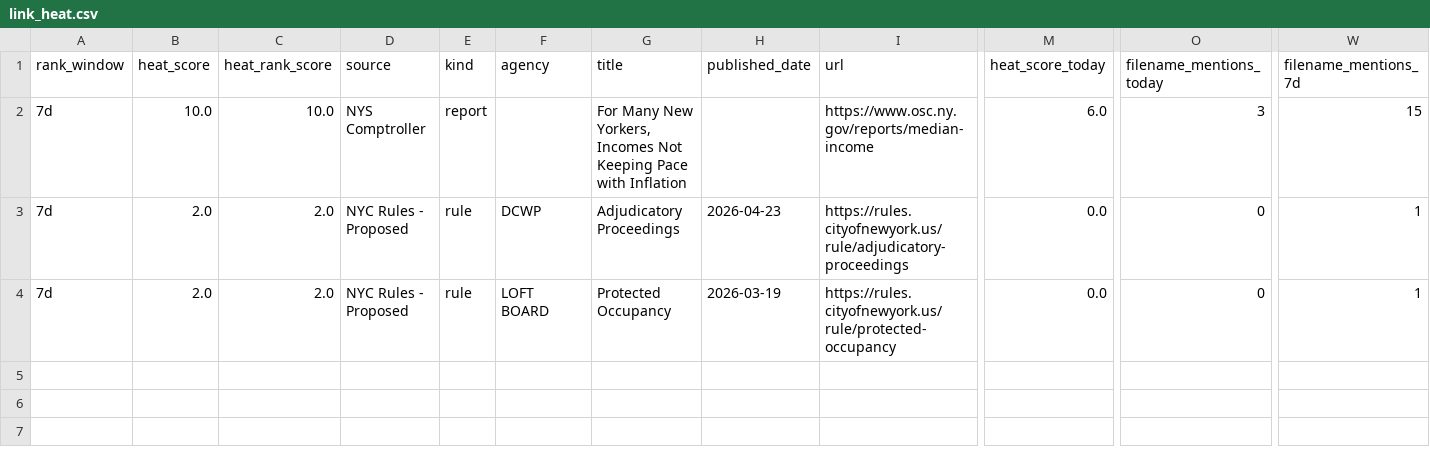
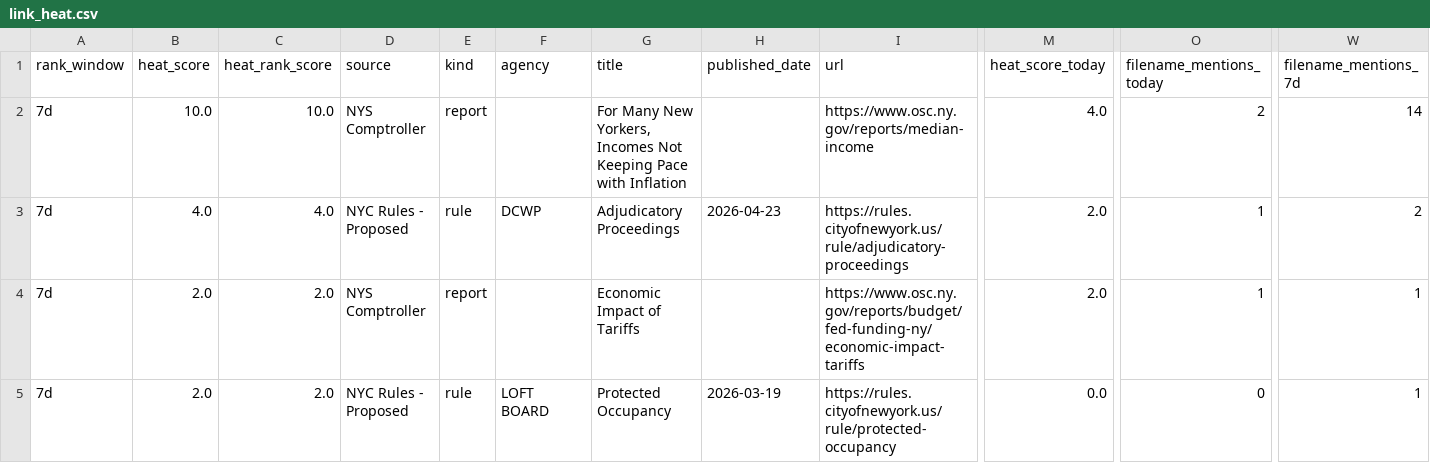
Before and after one commit to umqadir/nyc-report-heat, a CSV file: outputs/link_heat.csv, drawn as a sheet; only a part is shown, gaps mark what is left out; addresses are those after the commit; rows hold the shown columns only; the diff names each change by its address in the sheet, - before the commit and + after, or states it on an @@ line.

```diff
--- a/outputs/link_heat.csv
+++ b/outputs/link_heat.csv
-M2 (heat_score_today): 6.0
+M2 (heat_score_today): 4.0
-O2 (filename_mentions_today): 3
+O2 (filename_mentions_today): 2
-W2 (filename_mentions_7d): 15
+W2 (filename_mentions_7d): 14
+row 3: 7d | 4.0 | 4.0 | NYC Rules - Proposed | rule | DCWP | Adjudicatory Proceedings | 2026-04-23 | https://rules.cityofnewyork.us/rule/adjudicatory-proceedings | 2.0 | 1 | 2
-D4 (source): NYC Rules - Proposed
+D4 (source): NYS Comptroller
-E4 (kind): rule
+E4 (kind): report
-F4 (agency): DCWP
+F4 (agency): (empty)
-G4 (title): Adjudicatory Proceedings
+G4 (title): Economic Impact of Tariffs
-H4 (published_date): 2026-04-23
+H4 (published_date): (empty)
-I4 (url): https://rules.cityofnewyork.us/rule/adjudicatory-proceedings
+I4 (url): https://www.osc.ny.gov/reports/budget/fed-funding-ny/economic-impact-tariffs
-M4 (heat_score_today): 0.0
+M4 (heat_score_today): 2.0
-O4 (filename_mentions_today): 0
+O4 (filename_mentions_today): 1
```
Also changed, not shown: 7 other files.
